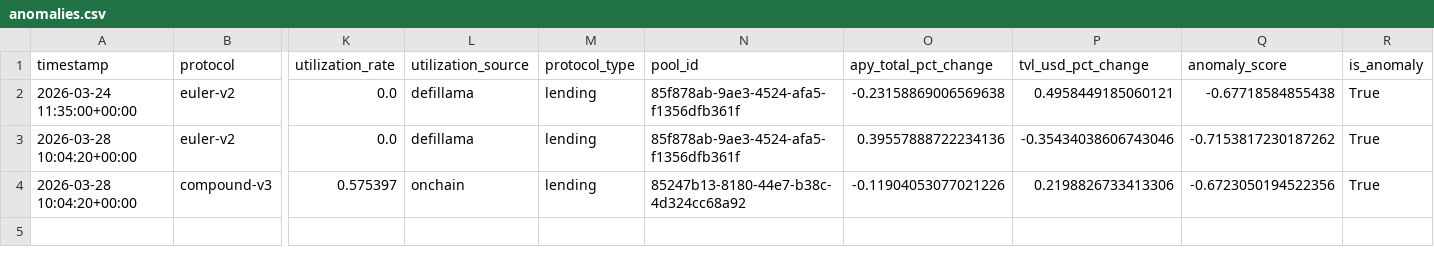
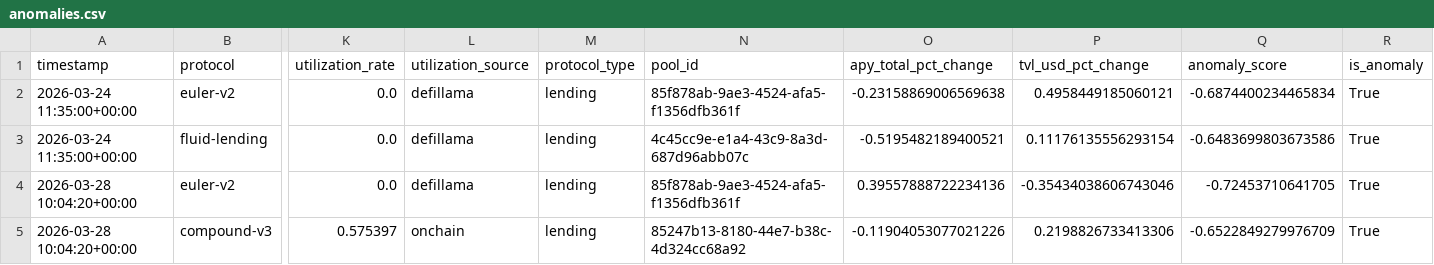
Before and after one commit to m-marcolazzeri/defi-monitor, a CSV file: data/anomalies.csv, drawn as a sheet; only a part is shown, gaps mark what is left out; addresses are those after the commit; rows hold the shown columns only; the diff names each change by its address in the sheet, - before the commit and + after, or states it on an @@ line.

```diff
--- a/data/anomalies.csv
+++ b/data/anomalies.csv
-Q2 (anomaly_score): -0.67718584855438
+Q2 (anomaly_score): -0.6874400234465834
+row 3: 2026-03-24 11:35:00+00:00 | fluid-lending | 0.0 | defillama | lending | 4c45cc9e-e1a4-43c9-8a3d-687d96abb07c | -0.5195482189400521 | 0.11176135556293154 | -0.6483699803673586 | True
-Q4 (anomaly_score): -0.7153817230187262
+Q4 (anomaly_score): -0.72453710641705
-Q5 (anomaly_score): -0.6723050194522356
+Q5 (anomaly_score): -0.6522849279976709
```
Also changed, not shown: data/multi_protocol.csv, data/rebalancing_recommendations.csv, 1 other file.
